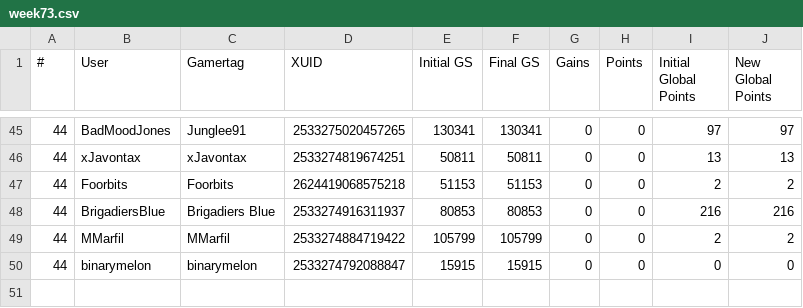
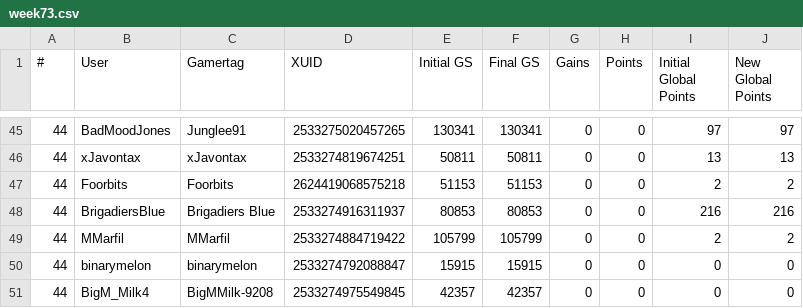
Before and after one commit to nullicw/xboxera-leaderboard, a CSV file: docs/scores/2022-02/week73.csv, drawn as a sheet; only a part is shown, gaps mark what is left out; the diff names each change by its address in the sheet, - before the commit and + after, or states it on an @@ line.

Commit message:
data: added user bigmmilk

```diff
--- a/docs/scores/2022-02/week73.csv
+++ b/docs/scores/2022-02/week73.csv
+row 51: 44 | BigM_Milk4 | BigMMilk-9208 | 2533274975549845 | 42357 | 42357 | 0 | 0 | 0 | 0
```
Also changed, not shown: docs/scores/2022-01/month.csv.
